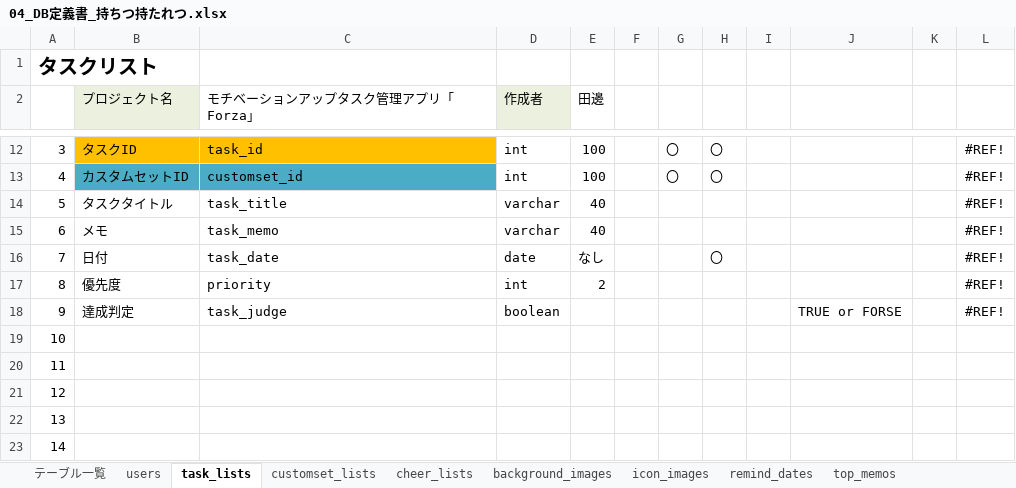
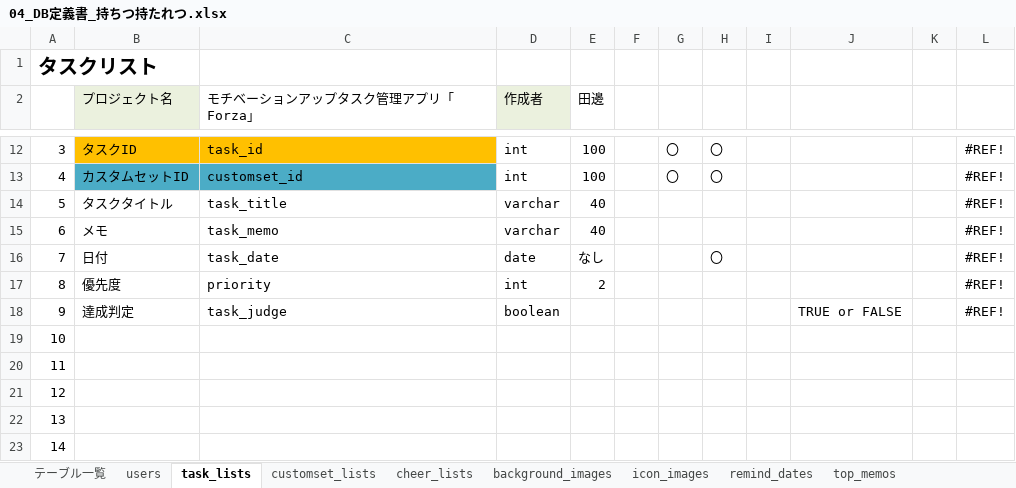
Before and after one commit to dojo2022/B--1, an Excel workbook: doc/04_DB定義書_持ちつ持たれつ.xlsx, sheet task_lists, drawn as a sheet; only a part is shown, gaps mark what is left out; values as stored, in another font and other column widths than the file's, no borders; the diff names each change by its address in the sheet, - before the commit and + after, or states it on an @@ line.

```diff
--- a/doc/04_DB定義書_持ちつ持たれつ.xlsx (sheet task_lists)
+++ b/doc/04_DB定義書_持ちつ持たれつ.xlsx (sheet task_lists)
-J18: TRUE or FORSE
+J18: TRUE or FALSE
```
Also changed, not shown: sheet top_memos, formulas that keep their value.
